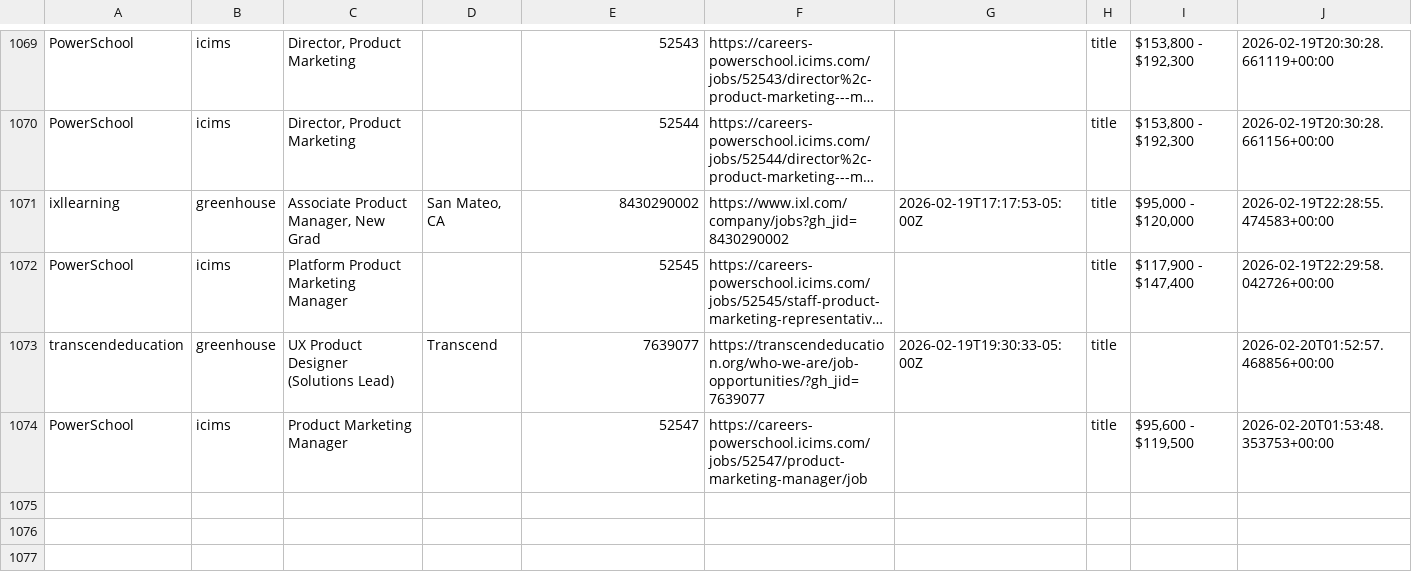
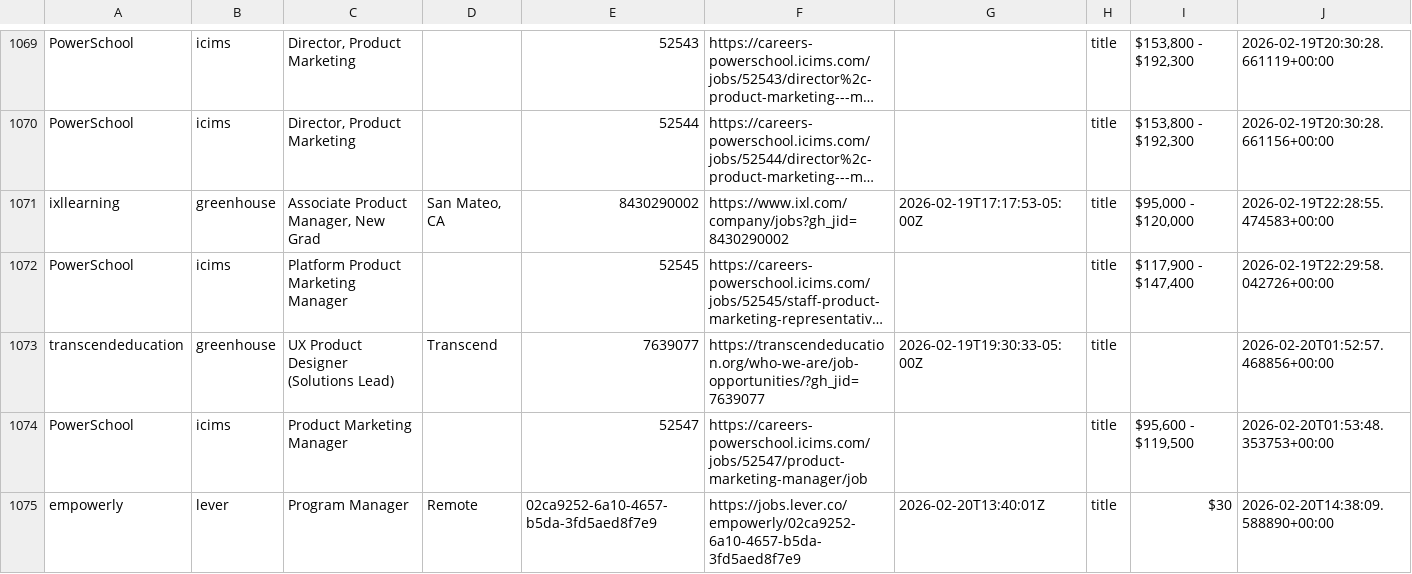
Before and after one commit to mollyoliviamund-maker/edtech-jobs, a CSV file: edtech_jobs.csv, drawn as a sheet; only a part is shown, gaps mark what is left out; long unchanged cells end in …; the diff names each change by its address in the sheet, - before the commit and + after, or states it on an @@ line.

```diff
--- a/edtech_jobs.csv
+++ b/edtech_jobs.csv
+row 1075: empowerly | lever | Program Manager | Remote | 02ca9252-6a10-4657-b5da-3fd5aed8f7e9 | https://jobs.lever.co/empowerly/02ca9252-6a10-4657-b5da-3fd5aed8f7e9 | 2026-02-20T13:40:01Z | title | $30 | 2026-02-20T14:38:09.588890+00:00
```
Also changed, not shown: 1 other file.
